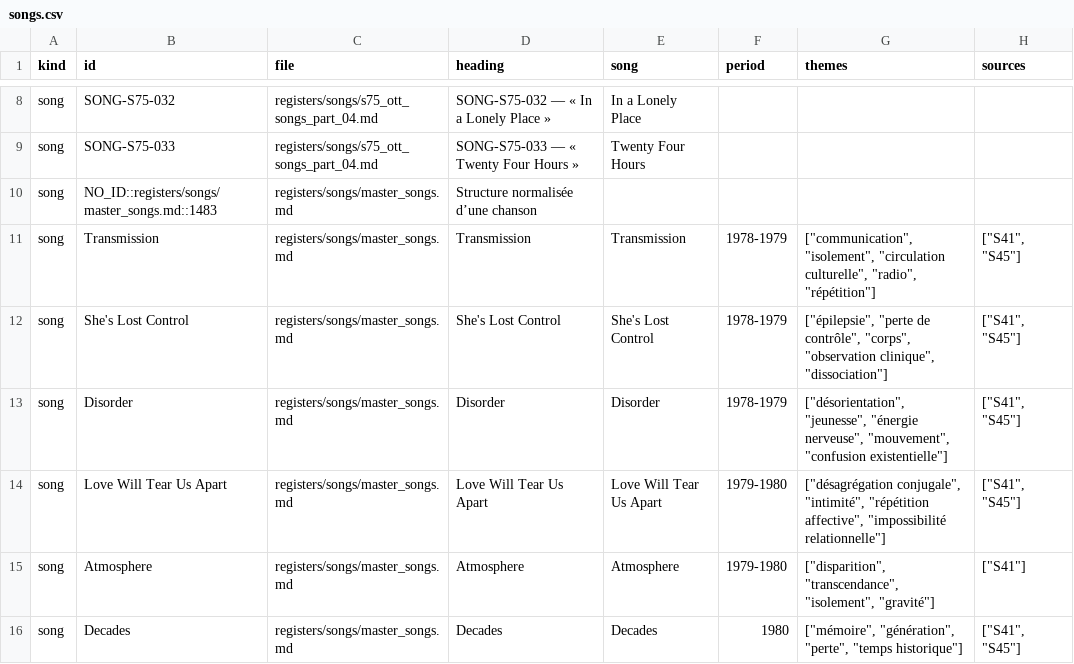
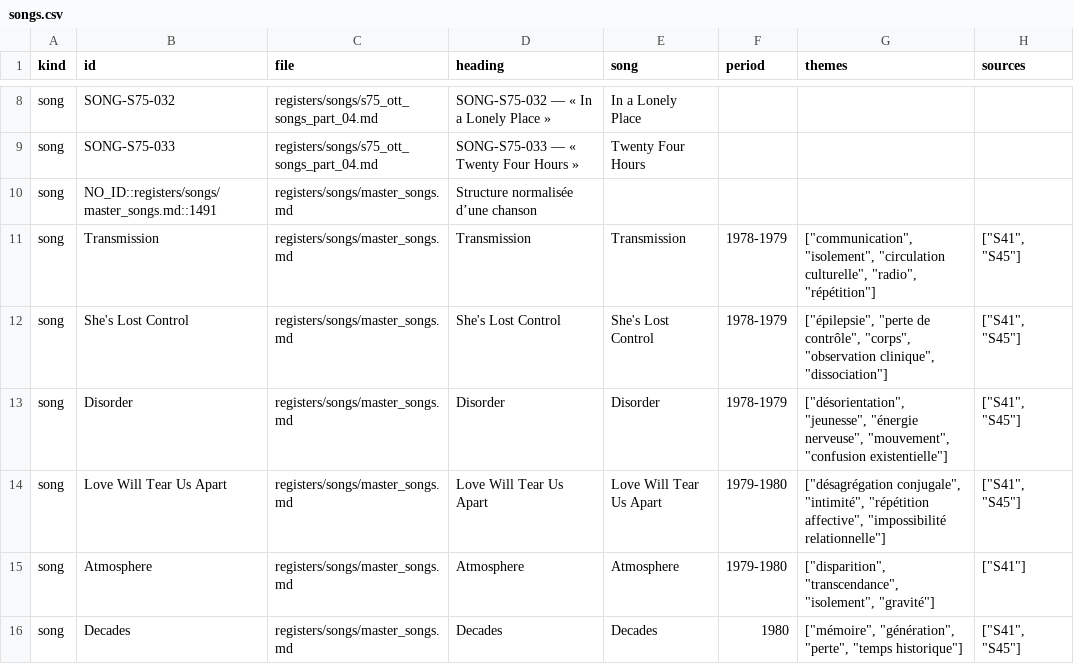
Before and after one commit to AdminQuest/joy-division-ai-writing-studio, a CSV file: exports/generated/songs.csv, drawn as a sheet; only a part is shown, gaps mark what is left out; the diff names each change by its address in the sheet, - before the commit and + after, or states it on an @@ line.

```diff
--- a/exports/generated/songs.csv
+++ b/exports/generated/songs.csv
-B10 (id): NO_ID::registers/songs/master_songs.md::1483
+B10 (id): NO_ID::registers/songs/master_songs.md::1491
```
Also changed, not shown: exports/generated/sources.csv, 24 other files.
